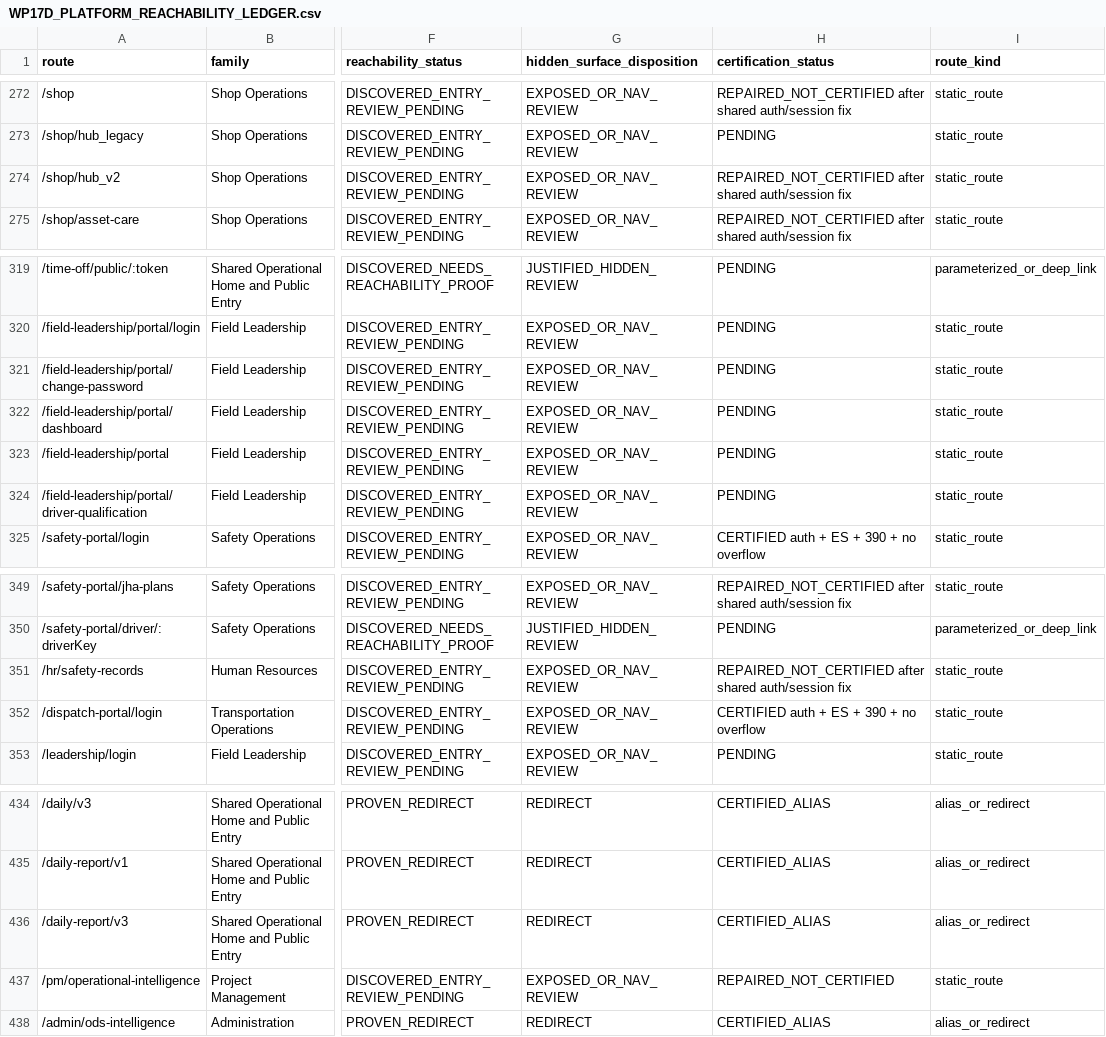
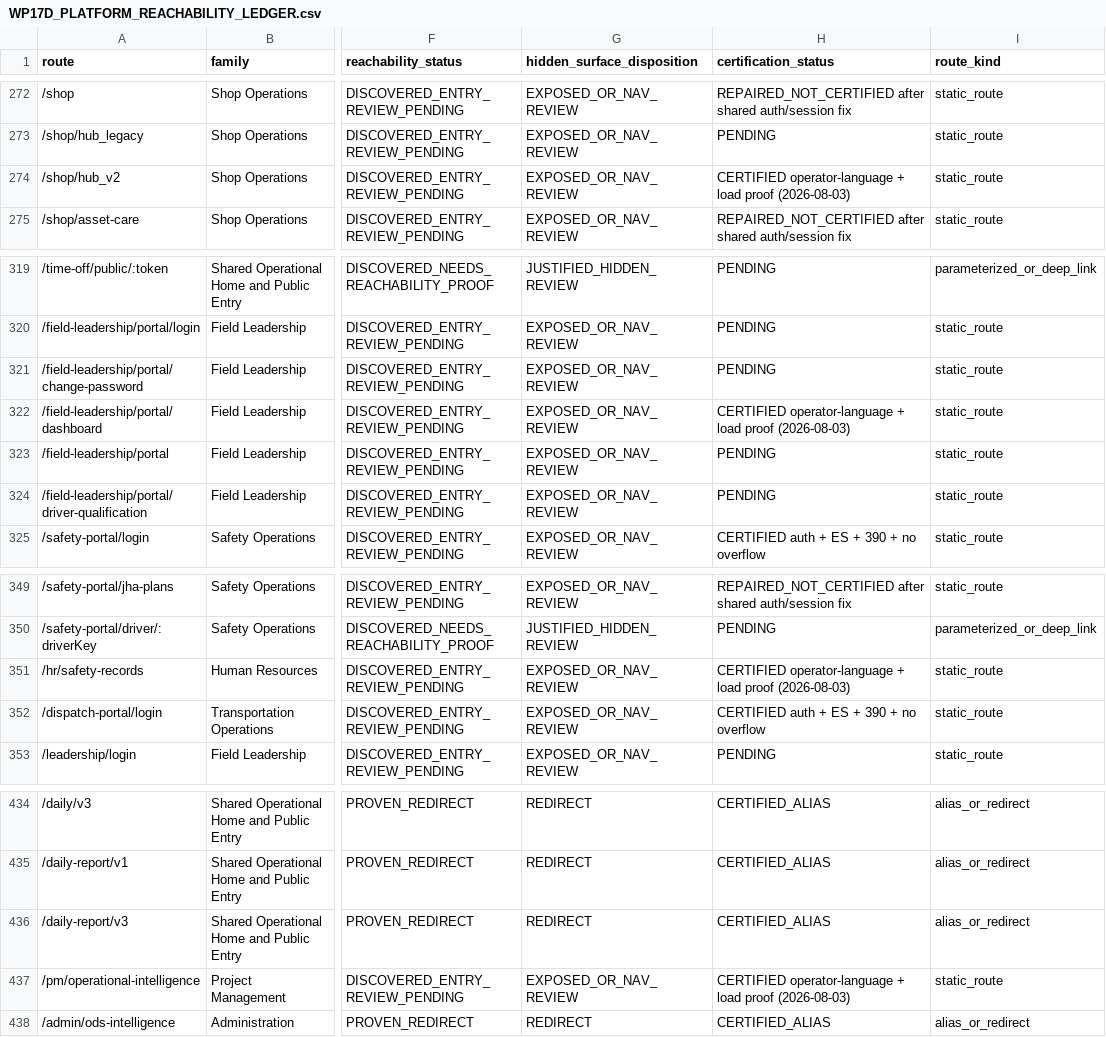
Before and after one commit to Judd-19851202/MASCI-OPS-08-15-26-11-30am, a CSV file: memory/WP17D_PLATFORM_REACHABILITY_LEDGER.csv, drawn as a sheet; only a part is shown, gaps mark what is left out; the diff covers the shown part only; the diff names each change by its address in the sheet, - before the commit and + after, or states it on an @@ line.

```diff
--- a/memory/WP17D_PLATFORM_REACHABILITY_LEDGER.csv
+++ b/memory/WP17D_PLATFORM_REACHABILITY_LEDGER.csv
-H274 (certification_status): REPAIRED_NOT_CERTIFIED after shared auth/session fix
+H274 (certification_status): CERTIFIED operator-language + load proof (2026-08-03)
-H322 (certification_status): PENDING
+H322 (certification_status): CERTIFIED operator-language + load proof (2026-08-03)
-H351 (certification_status): REPAIRED_NOT_CERTIFIED after shared auth/session fix
+H351 (certification_status): CERTIFIED operator-language + load proof (2026-08-03)
-H437 (certification_status): REPAIRED_NOT_CERTIFIED
+H437 (certification_status): CERTIFIED operator-language + load proof (2026-08-03)
```
Also changed, not shown: 19 edited cells elsewhere in this file, 2 other files.
